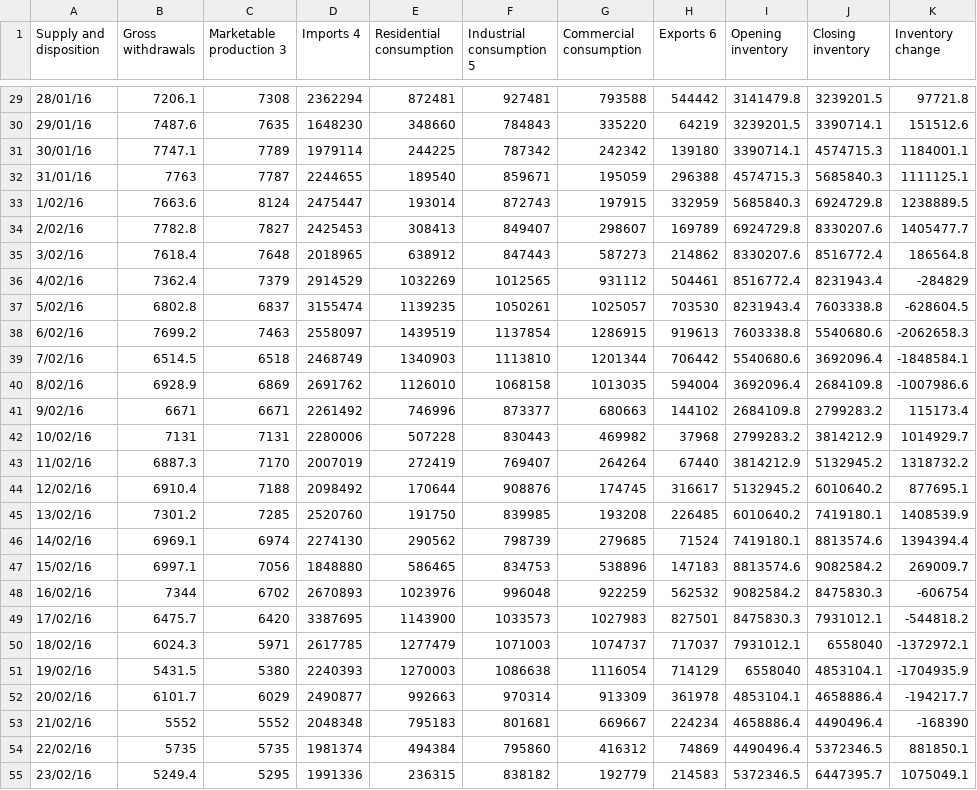
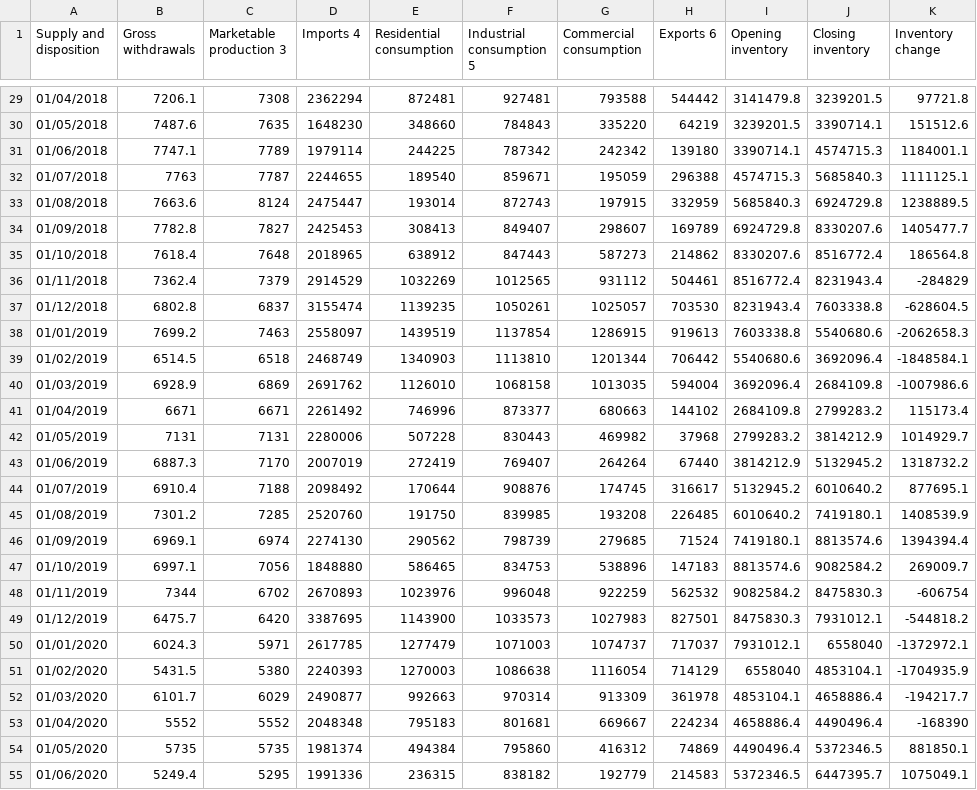
Before and after one commit to alonsomoncayo/CSDA2010-Project-1, a CSV file: Ontario_Natural_Gas_Consumption_Jan2016-2023.csv, drawn as a sheet; only a part is shown, gaps mark what is left out; the diff covers the shown part only.

```diff
--- a/Ontario_Natural_Gas_Consumption_Jan2016-2023.csv
+++ b/Ontario_Natural_Gas_Consumption_Jan2016-2023.csv
@@ -29,27 +29,27 @@ Supply and disposition,Gross withdrawals,Marketable production 3,Imports 4,Resid
-28/01/16,7206.1,7308,2362294,872481,927481,793588,544442,3141479.8,3239201.5,97721.8
-29/01/16,7487.6,7635,1648230,348660,784843,335220,64219,3239201.5,3390714.1,151512.6
-30/01/16,7747.1,7789,1979114,244225,787342,242342,139180,3390714.1,4574715.3,1184001.1
-31/01/16,7763,7787,2244655,189540,859671,195059,296388,4574715.3,5685840.3,1111125.1
-1/02/16,7663.6,8124,2475447,193014,872743,197915,332959,5685840.3,6924729.8,1238889.5
-2/02/16,7782.8,7827,2425453,308413,849407,298607,169789,6924729.8,8330207.6,1405477.7
-3/02/16,7618.4,7648,2018965,638912,847443,587273,214862,8330207.6,8516772.4,186564.8
-4/02/16,7362.4,7379,2914529,1032269,1012565,931112,504461,8516772.4,8231943.4,-284829
-5/02/16,6802.8,6837,3155474,1139235,1050261,1025057,703530,8231943.4,7603338.8,-628604.5
-6/02/16,7699.2,7463,2558097,1439519,1137854,1286915,919613,7603338.8,5540680.6,-2062658.3
-7/02/16,6514.5,6518,2468749,1340903,1113810,1201344,706442,5540680.6,3692096.4,-1848584.1
-8/02/16,6928.9,6869,2691762,1126010,1068158,1013035,594004,3692096.4,2684109.8,-1007986.6
-9/02/16,6671,6671,2261492,746996,873377,680663,144102,2684109.8,2799283.2,115173.4
-10/02/16,7131,7131,2280006,507228,830443,469982,37968,2799283.2,3814212.9,1014929.7
-11/02/16,6887.3,7170,2007019,272419,769407,264264,67440,3814212.9,5132945.2,1318732.2
-12/02/16,6910.4,7188,2098492,170644,908876,174745,316617,5132945.2,6010640.2,877695.1
-13/02/16,7301.2,7285,2520760,191750,839985,193208,226485,6010640.2,7419180.1,1408539.9
-14/02/16,6969.1,6974,2274130,290562,798739,279685,71524,7419180.1,8813574.6,1394394.4
-15/02/16,6997.1,7056,1848880,586465,834753,538896,147183,8813574.6,9082584.2,269009.7
-16/02/16,7344,6702,2670893,1023976,996048,922259,562532,9082584.2,8475830.3,-606754
-17/02/16,6475.7,6420,3387695,1143900,1033573,1027983,827501,8475830.3,7931012.1,-544818.2
-18/02/16,6024.3,5971,2617785,1277479,1071003,1074737,717037,7931012.1,6558040,-1372972.1
-19/02/16,5431.5,5380,2240393,1270003,1086638,1116054,714129,6558040,4853104.1,-1704935.9
-20/02/16,6101.7,6029,2490877,992663,970314,913309,361978,4853104.1,4658886.4,-194217.7
-21/02/16,5552,5552,2048348,795183,801681,669667,224234,4658886.4,4490496.4,-168390
-22/02/16,5735,5735,1981374,494384,795860,416312,74869,4490496.4,5372346.5,881850.1
-23/02/16,5249.4,5295,1991336,236315,838182,192779,214583,5372346.5,6447395.7,1075049.1
+01/04/2018,7206.1,7308,2362294,872481,927481,793588,544442,3141479.8,3239201.5,97721.8
+01/05/2018,7487.6,7635,1648230,348660,784843,335220,64219,3239201.5,3390714.1,151512.6
+01/06/2018,7747.1,7789,1979114,244225,787342,242342,139180,3390714.1,4574715.3,1184001.1
+01/07/2018,7763,7787,2244655,189540,859671,195059,296388,4574715.3,5685840.3,1111125.1
+01/08/2018,7663.6,8124,2475447,193014,872743,197915,332959,5685840.3,6924729.8,1238889.5
+01/09/2018,7782.8,7827,2425453,308413,849407,298607,169789,6924729.8,8330207.6,1405477.7
+01/10/2018,7618.4,7648,2018965,638912,847443,587273,214862,8330207.6,8516772.4,186564.8
+01/11/2018,7362.4,7379,2914529,1032269,1012565,931112,504461,8516772.4,8231943.4,-284829
+01/12/2018,6802.8,6837,3155474,1139235,1050261,1025057,703530,8231943.4,7603338.8,-628604.5
+01/01/2019,7699.2,7463,2558097,1439519,1137854,1286915,919613,7603338.8,5540680.6,-2062658.3
+01/02/2019,6514.5,6518,2468749,1340903,1113810,1201344,706442,5540680.6,3692096.4,-1848584.1
+01/03/2019,6928.9,6869,2691762,1126010,1068158,1013035,594004,3692096.4,2684109.8,-1007986.6
+01/04/2019,6671,6671,2261492,746996,873377,680663,144102,2684109.8,2799283.2,115173.4
+01/05/2019,7131,7131,2280006,507228,830443,469982,37968,2799283.2,3814212.9,1014929.7
+01/06/2019,6887.3,7170,2007019,272419,769407,264264,67440,3814212.9,5132945.2,1318732.2
+01/07/2019,6910.4,7188,2098492,170644,908876,174745,316617,5132945.2,6010640.2,877695.1
+01/08/2019,7301.2,7285,2520760,191750,839985,193208,226485,6010640.2,7419180.1,1408539.9
+01/09/2019,6969.1,6974,2274130,290562,798739,279685,71524,7419180.1,8813574.6,1394394.4
+01/10/2019,6997.1,7056,1848880,586465,834753,538896,147183,8813574.6,9082584.2,269009.7
+01/11/2019,7344,6702,2670893,1023976,996048,922259,562532,9082584.2,8475830.3,-606754
+01/12/2019,6475.7,6420,3387695,1143900,1033573,1027983,827501,8475830.3,7931012.1,-544818.2
+01/01/2020,6024.3,5971,2617785,1277479,1071003,1074737,717037,7931012.1,6558040,-1372972.1
+01/02/2020,5431.5,5380,2240393,1270003,1086638,1116054,714129,6558040,4853104.1,-1704935.9
+01/03/2020,6101.7,6029,2490877,992663,970314,913309,361978,4853104.1,4658886.4,-194217.7
+01/04/2020,5552,5552,2048348,795183,801681,669667,224234,4658886.4,4490496.4,-168390
+01/05/2020,5735,5735,1981374,494384,795860,416312,74869,4490496.4,5372346.5,881850.1
+01/06/2020,5249.4,5295,1991336,236315,838182,192779,214583,5372346.5,6447395.7,1075049.1
```
Also changed, not shown: 65 edited cells elsewhere in this file.
